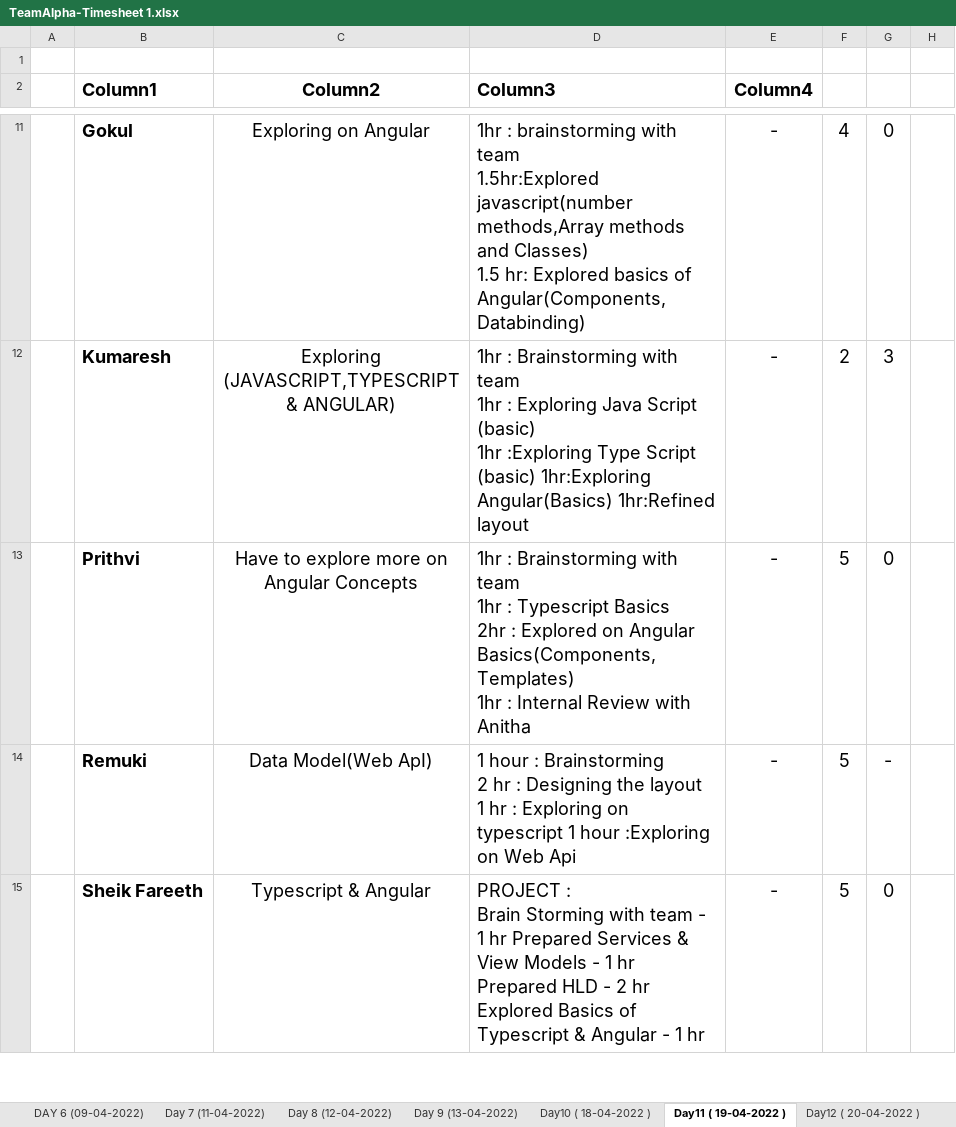
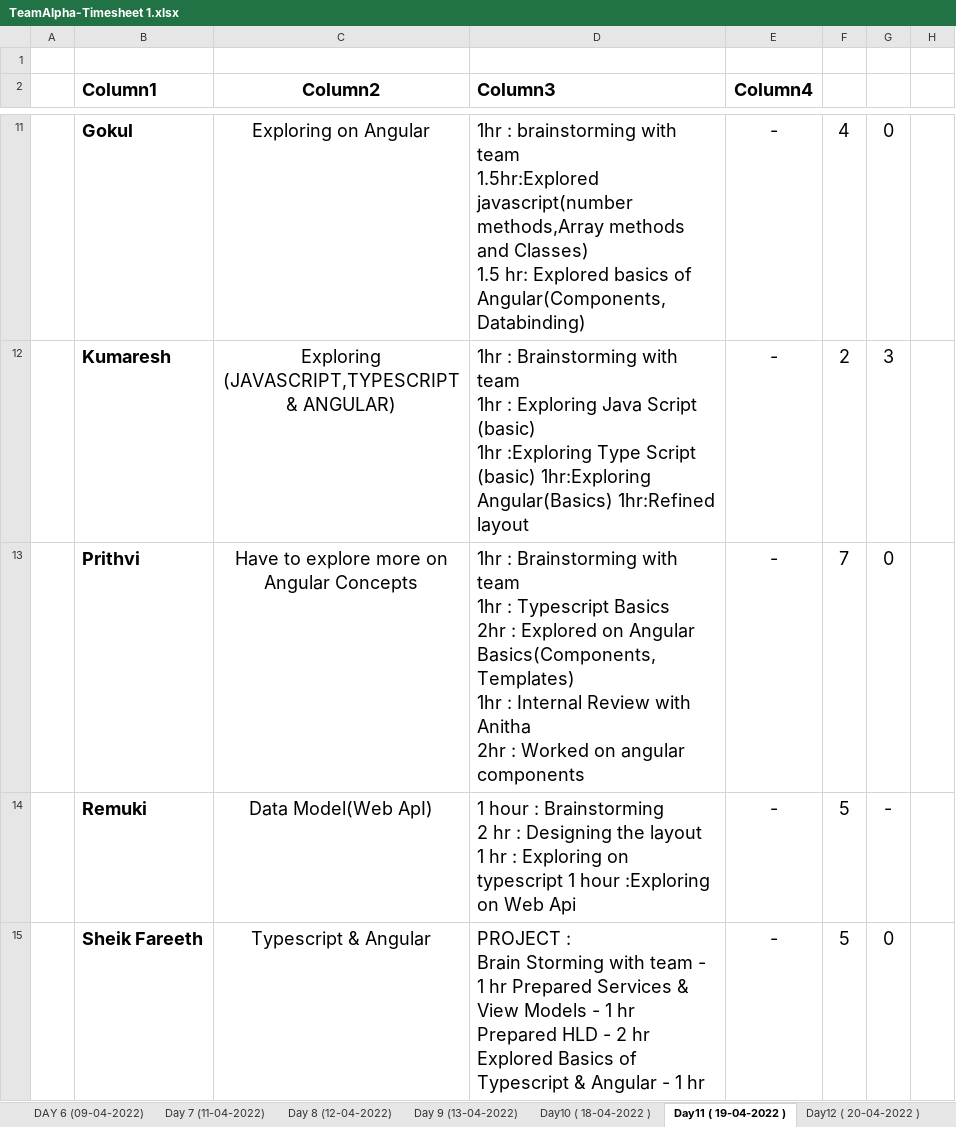
Before and after one commit to TeamAlpha01/Project, an Excel workbook: Process/Timesheet/TeamAlpha-Timesheet 1.xlsx, sheet Day11 ( 19-04-2022 ), drawn as a sheet; only a part is shown, gaps mark what is left out; values as stored, in another font and other column widths than the file's, no borders; table styles not drawn; ↵ is a line break in a cell; the diff names each change by its address in the sheet, - before the commit and + after, or states it on an @@ line.

```diff
--- a/Process/Timesheet/TeamAlpha-Timesheet 1.xlsx (sheet Day11 ( 19-04-2022 ))
+++ b/Process/Timesheet/TeamAlpha-Timesheet 1.xlsx (sheet Day11 ( 19-04-2022 ))
-D13 (Column3): …with Anitha
+D13 (Column3): …with Anitha ↵ 2hr : Worked on angular components
-F13: 5
+F13: 7
```
Also changed, not shown: sheet Day12 ( 20-04-2022 ).
